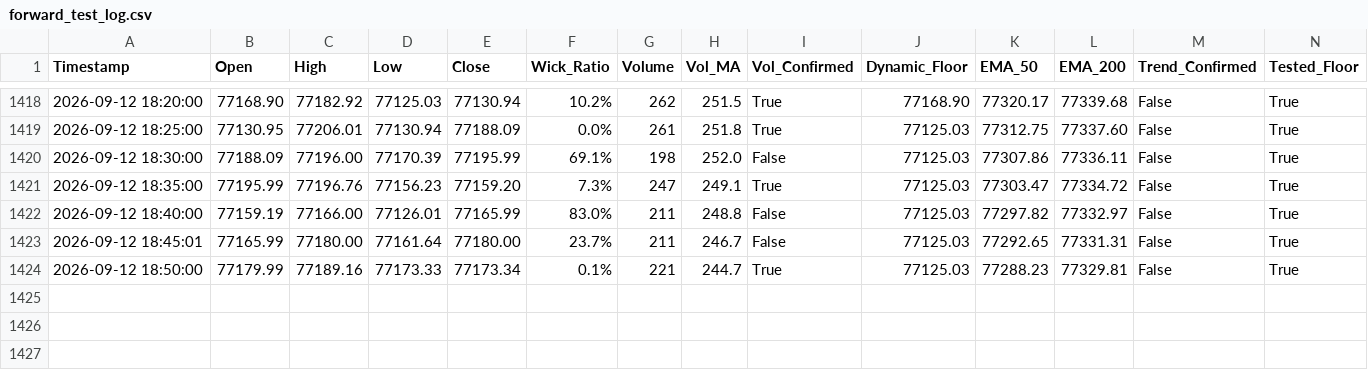
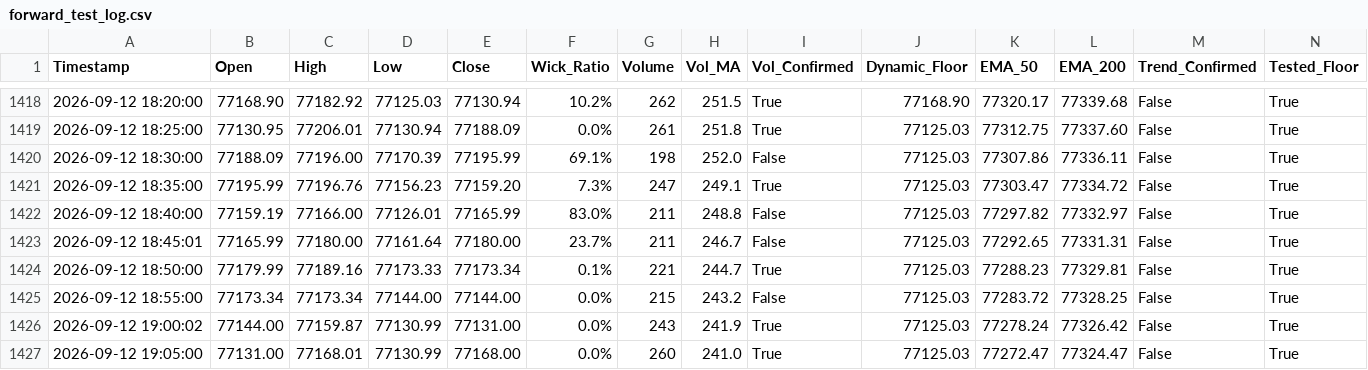
Before and after one commit to shashidaren/bitcoin-trading-bot, a CSV file: forward_test_log.csv, drawn as a sheet; only a part is shown, gaps mark what is left out; rows hold the shown columns only; the diff names each change by its address in the sheet, - before the commit and + after, or states it on an @@ line.

Commit message:
data collection 242

```diff
--- a/forward_test_log.csv
+++ b/forward_test_log.csv
+row 1425: 2026-09-12 18:55:00 | 77173.34 | 77173.34 | 77144.00 | 77144.00 | 0.0% | 215 | 243.2 | False | 77125.03 | 77283.72 | 77328.25 | False | True
+row 1426: 2026-09-12 19:00:02 | 77144.00 | 77159.87 | 77130.99 | 77131.00 | 0.0% | 243 | 241.9 | True | 77125.03 | 77278.24 | 77326.42 | False | True
+row 1427: 2026-09-12 19:05:00 | 77131.00 | 77168.01 | 77130.99 | 77168.00 | 0.0% | 260 | 241.0 | True | 77125.03 | 77272.47 | 77324.47 | False | True
```
Also changed, not shown: 1 other file.
